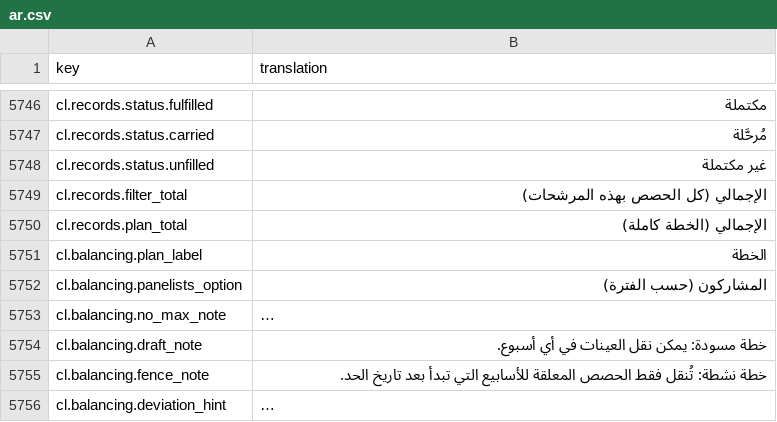
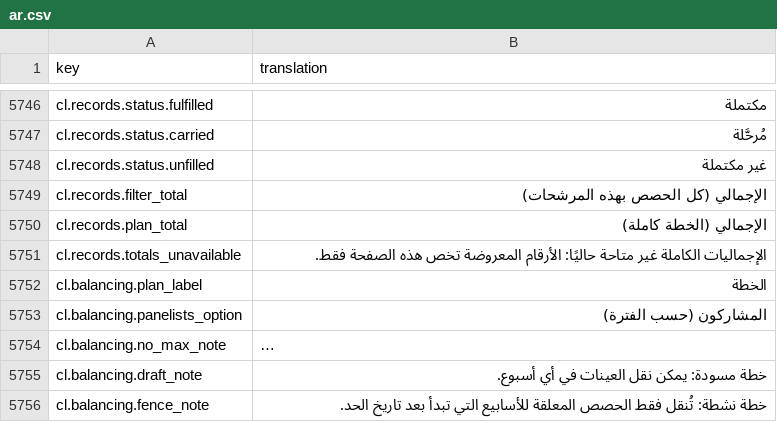
Before and after one commit to IgnacioFernandezSoriano/ONEMS, a CSV file: public/locales/ar.csv, drawn as a sheet; only a part is shown, gaps mark what is left out; the shorter side is filled out with more unchanged rows; long unchanged cells end in ….

```diff
--- a/public/locales/ar.csv
+++ b/public/locales/ar.csv
@@ -5750,2 +5750,3 @@ cl.records.filter_total,الإجمالي (كل الحصص بهذه المرشح
 cl.records.plan_total,الإجمالي (الخطة كاملة)
+cl.records.totals_unavailable,الإجماليات الكاملة غير متاحة حاليًا: الأرقام المعروضة تخص هذه الصفحة فقط.
 cl.balancing.plan_label,الخطة
```
Also changed, not shown: public/locales/en.csv, public/locales/es.csv, 7 other files.
